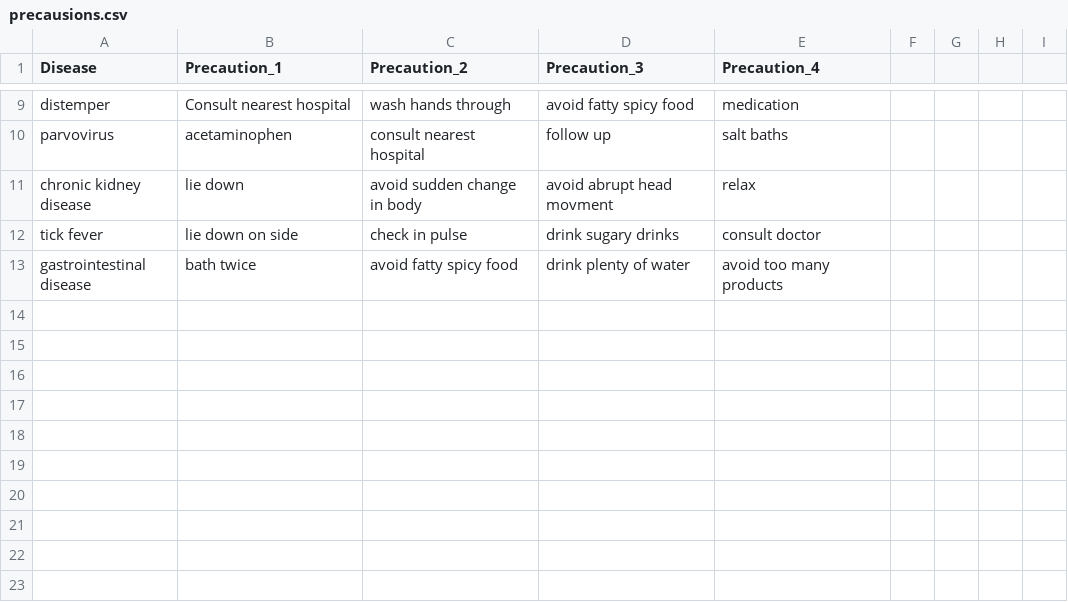
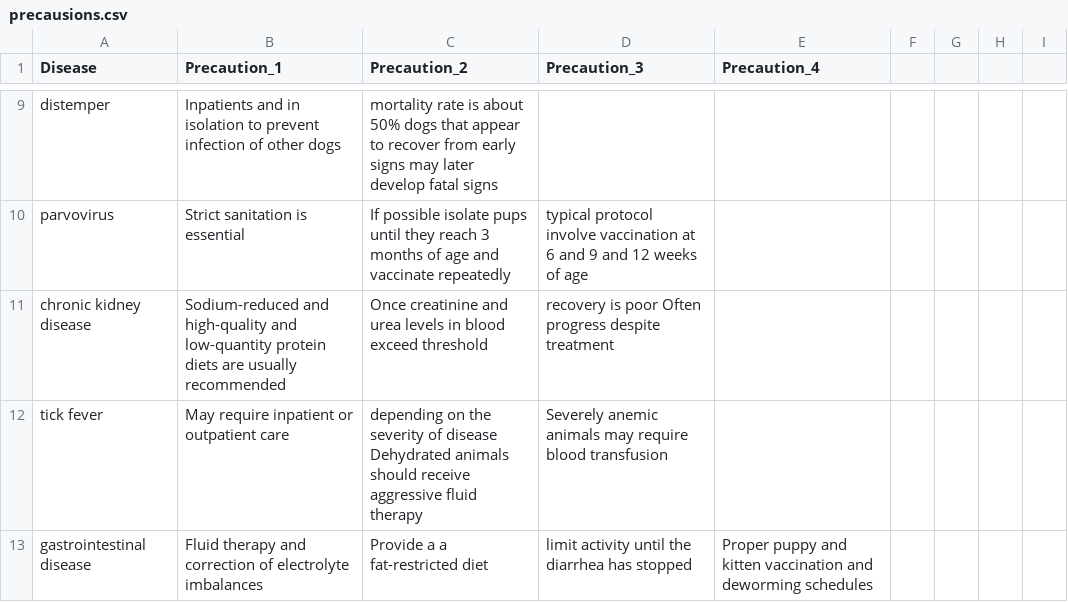
Before and after one commit to 1zuu/dog-disease-detection-Heroku-App, a CSV file: data/precausions.csv, drawn as a sheet; only a part is shown, gaps mark what is left out; the diff covers the shown part only; the diff names each change by its address in the sheet, - before the commit and + after, or states it on an @@ line.

Commit message:
# updated App precausions

```diff
--- a/data/precausions.csv
+++ b/data/precausions.csv
-B9 (Precaution_1): Consult nearest hospital
+B9 (Precaution_1): Inpatients and in isolation to prevent infection of other dogs
-C9 (Precaution_2): wash hands through
+C9 (Precaution_2): mortality rate is about 50% dogs that appear to recover from early signs may later develop fatal signs
-D9 (Precaution_3): avoid fatty spicy food
+D9 (Precaution_3): (empty)
-E9 (Precaution_4): medication
+E9 (Precaution_4): (empty)
-B10 (Precaution_1): acetaminophen
+B10 (Precaution_1): Strict sanitation is essential
-C10 (Precaution_2): consult nearest hospital
+C10 (Precaution_2): If possible isolate pups until they reach 3 months of age and vaccinate repeatedly
-D10 (Precaution_3): follow up
+D10 (Precaution_3): typical protocol involve vaccination at 6 and 9 and 12 weeks of age
-E10 (Precaution_4): salt baths
+E10 (Precaution_4): (empty)
-B11 (Precaution_1): lie down
+B11 (Precaution_1): Sodium-reduced and high-quality and low-quantity protein diets are usually recommended
-C11 (Precaution_2): avoid sudden change in body
+C11 (Precaution_2): Once creatinine and urea levels in blood exceed threshold
-D11 (Precaution_3): avoid abrupt head movment
+D11 (Precaution_3): recovery is poor Often progress despite treatment
-E11 (Precaution_4): relax
+E11 (Precaution_4): (empty)
-B12 (Precaution_1): lie down on side
+B12 (Precaution_1): May require inpatient or outpatient care
-C12 (Precaution_2): check in pulse
+C12 (Precaution_2): depending on the severity of disease Dehydrated animals should receive aggressive fluid therapy
-D12 (Precaution_3): drink sugary drinks
+D12 (Precaution_3): Severely anemic animals may require blood transfusion
-E12 (Precaution_4): consult doctor
+E12 (Precaution_4): (empty)
-B13 (Precaution_1): bath twice
+B13 (Precaution_1): Fluid therapy and correction of electrolyte imbalances
-C13 (Precaution_2): avoid fatty spicy food
+C13 (Precaution_2): Provide a a fat-restricted diet
-D13 (Precaution_3): drink plenty of water
+D13 (Precaution_3): limit activity until the diarrhea has stopped
-E13 (Precaution_4): avoid too many products
+E13 (Precaution_4): Proper puppy and kitten vaccination and deworming schedules
```
Also changed, not shown: 32 edited cells elsewhere in this file, 2 other files.
